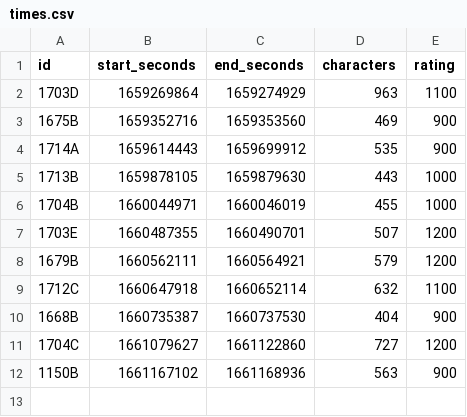
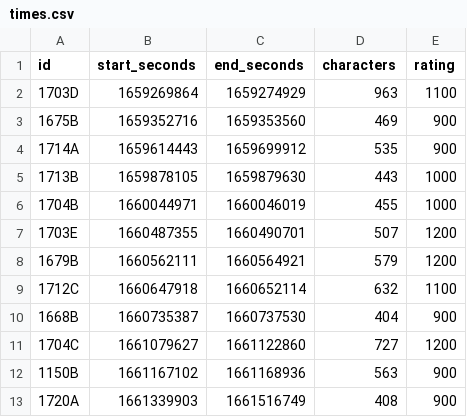
Before and after one commit to 06tron/codeforces, a CSV file: times.csv, drawn as a sheet.

```diff
--- a/times.csv
+++ b/times.csv
@@ -12 +12,2 @@ id,start_seconds,end_seconds,characters,rating
 1150B,1661167102,1661168936,563,900
+1720A,1661339903,1661516749,408,900
```
Also changed, not shown: 3 other files.
